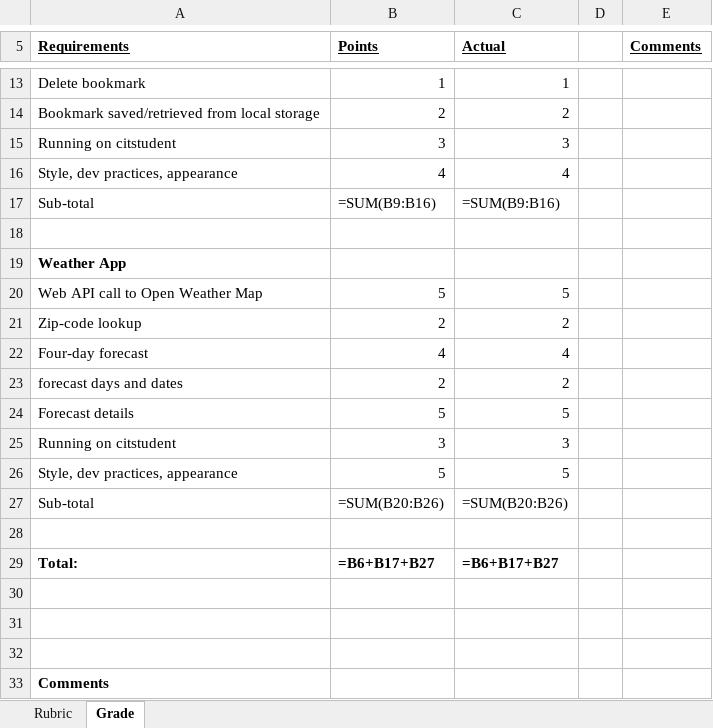
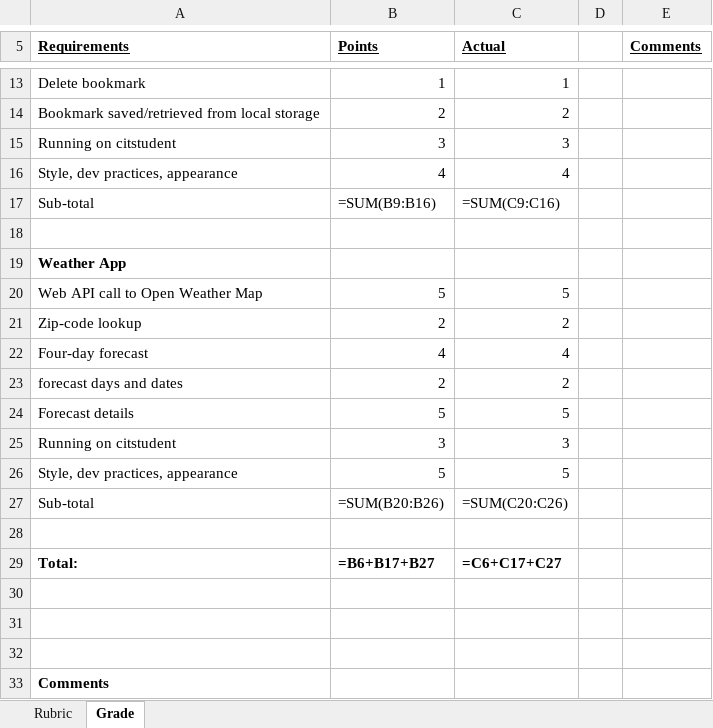
Before and after one commit to LCC-CIT/CS233JS-CourseMaterials, an Excel workbook: Labs/Lab05/CS233JS_Lab05_Rubric.xlsm, sheet Grade, drawn as a sheet; only a part is shown, gaps mark what is left out; values as stored, in another font and other column widths than the file's, no borders; formulas are shown in place of their values; charts and pictures not drawn; the diff names each change by its address in the sheet, - before the commit and + after, or states it on an @@ line.

Commit message:
Now the lab 5 rubric reset should be working right--finally!

```diff
--- a/Labs/Lab05/CS233JS_Lab05_Rubric.xlsm (sheet Grade)
+++ b/Labs/Lab05/CS233JS_Lab05_Rubric.xlsm (sheet Grade)
-C17 (Actual): =SUM(B9:B16)
+C17 (Actual): =SUM(C9:C16)
-C27 (Actual): =SUM(B20:B26)
+C27 (Actual): =SUM(C20:C26)
-C29 (Actual): =B6+B17+B27
+C29 (Actual): =C6+C17+C27
```
